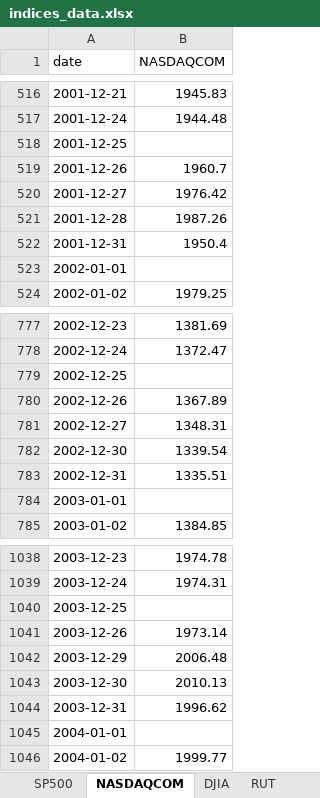
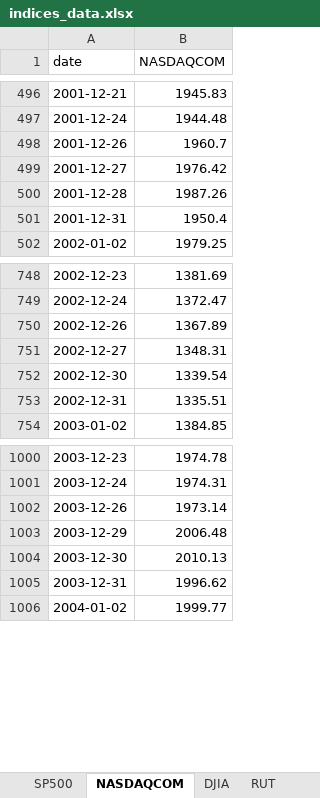
Before and after one commit to aqzpihe/Stock_King, an Excel workbook: 1-大環境/data/indices_data.xlsx, sheet NASDAQCOM, drawn as a sheet; only a part is shown, gaps mark what is left out; values as stored, in another font and other column widths than the file's, no borders; removed rows and columns are numbered as before the commit, all else as after; the diff covers the shown part only; the diff names each change by its address in the sheet, - before the commit and + after, or states it on an @@ line.

```diff
--- a/1-大環境/data/indices_data.xlsx (sheet NASDAQCOM)
+++ b/1-大環境/data/indices_data.xlsx (sheet NASDAQCOM)
-row 518: 2001-12-25
-row 523: 2002-01-01
-row 779: 2002-12-25
-row 784: 2003-01-01
-row 1040: 2003-12-25
-row 1045: 2004-01-01
```
Also changed, not shown: 34 added rows and 241 removed rows elsewhere in this sheet, sheet SP500, sheet DJIA, sheet RUT, 1-大環境/data/fred_data.xlsx, 12 other files.
